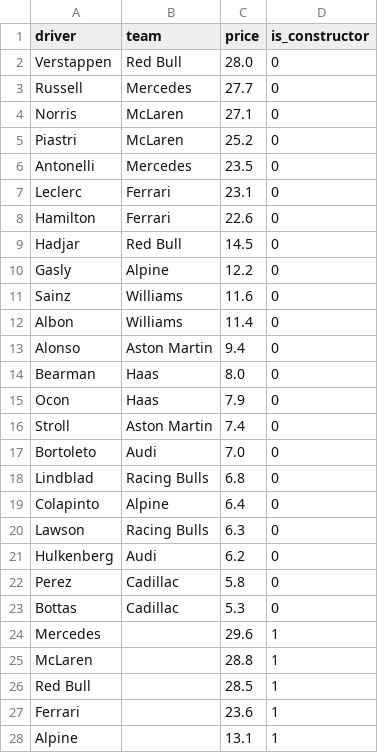
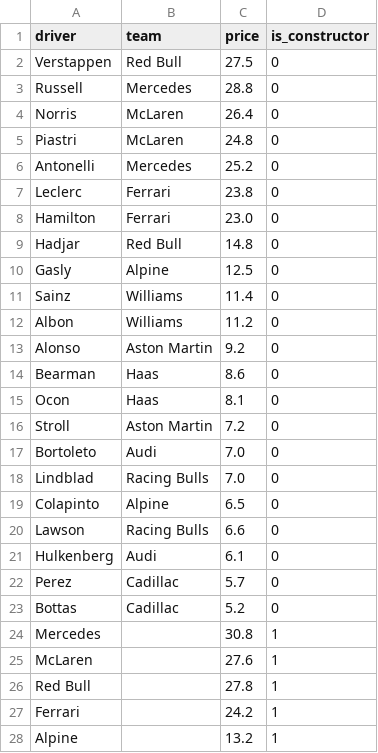
Before and after one commit to forest2087/f1_fantasy_model, a CSV file: _prices.csv, drawn as a sheet; only a part is shown; the diff covers the shown part only.

```diff
--- a/_prices.csv
+++ b/_prices.csv
@@ -1,28 +1,28 @@
 driver,team,price,is_constructor
-Verstappen,Red Bull,28.0,0
-Russell,Mercedes,27.7,0
-Norris,McLaren,27.1,0
-Piastri,McLaren,25.2,0
-Antonelli,Mercedes,23.5,0
-Leclerc,Ferrari,23.1,0
-Hamilton,Ferrari,22.6,0
-Hadjar,Red Bull,14.5,0
-Gasly,Alpine,12.2,0
-Sainz,Williams,11.6,0
-Albon,Williams,11.4,0
-Alonso,Aston Martin,9.4,0
-Bearman,Haas,8.0,0
-Ocon,Haas,7.9,0
-Stroll,Aston Martin,7.4,0
+Verstappen,Red Bull,27.5,0
+Russell,Mercedes,28.8,0
+Norris,McLaren,26.4,0
+Piastri,McLaren,24.8,0
+Antonelli,Mercedes,25.2,0
+Leclerc,Ferrari,23.8,0
+Hamilton,Ferrari,23.0,0
+Hadjar,Red Bull,14.8,0
+Gasly,Alpine,12.5,0
+Sainz,Williams,11.4,0
+Albon,Williams,11.2,0
+Alonso,Aston Martin,9.2,0
+Bearman,Haas,8.6,0
+Ocon,Haas,8.1,0
+Stroll,Aston Martin,7.2,0
 Bortoleto,Audi,7.0,0
-Lindblad,Racing Bulls,6.8,0
-Colapinto,Alpine,6.4,0
-Lawson,Racing Bulls,6.3,0
-Hulkenberg,Audi,6.2,0
-Perez,Cadillac,5.8,0
-Bottas,Cadillac,5.3,0
-Mercedes,,29.6,1
-McLaren,,28.8,1
-Red Bull,,28.5,1
-Ferrari,,23.6,1
-Alpine,,13.1,1
+Lindblad,Racing Bulls,7.0,0
+Colapinto,Alpine,6.5,0
+Lawson,Racing Bulls,6.6,0
+Hulkenberg,Audi,6.1,0
+Perez,Cadillac,5.7,0
+Bottas,Cadillac,5.2,0
+Mercedes,,30.8,1
+McLaren,,27.6,1
+Red Bull,,27.8,1
+Ferrari,,24.2,1
+Alpine,,13.2,1
```
Also changed, not shown: 6 edited cells elsewhere in this file, odds_2026.csv.
